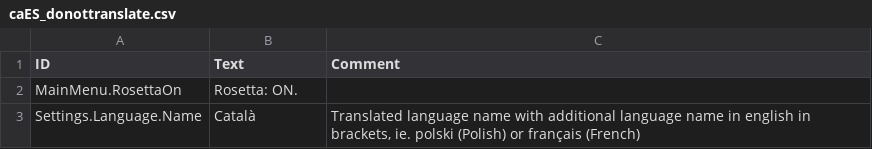
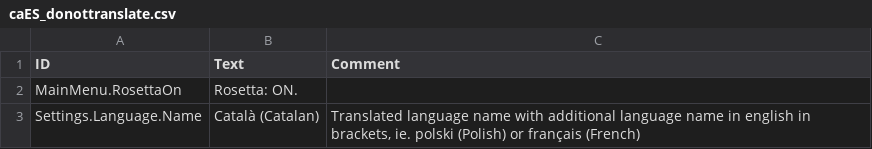
Before and after one commit to elboletaire/timberborn-catalan, a CSV file: Localizations/caES_donottranslate.csv, drawn as a sheet.

```diff
--- a/Localizations/caES_donottranslate.csv
+++ b/Localizations/caES_donottranslate.csv
@@ -2,2 +2,2 @@ ID,Text,Comment
 MainMenu.RosettaOn,"Rosetta: ON.",
-Settings.Language.Name,Català,"Translated language name with additional language name in english in brackets, ie. polski (Polish) or français (French)"
+Settings.Language.Name,Català (Catalan),"Translated language name with additional language name in english in brackets, ie. polski (Polish) or français (French)"
```
Also changed, not shown: Localizations/caES.csv, Localizations/caES_mod1.csv, 1 other file.
